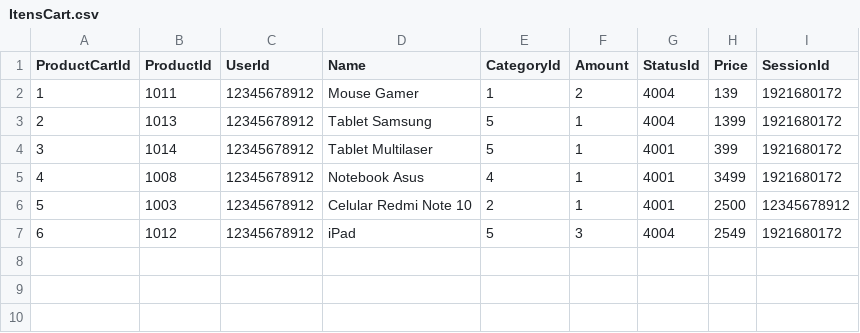
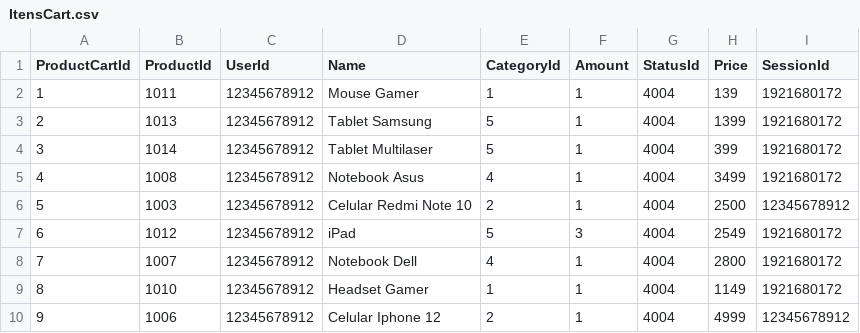
Before and after one commit to MarianeKaroline/Backend, a CSV file: SingleExperience/Database/ItensCart.csv, drawn as a sheet.

```diff
--- a/SingleExperience/Database/ItensCart.csv
+++ b/SingleExperience/Database/ItensCart.csv
@@ -1,7 +1,10 @@
 ProductCartId,ProductId,UserId,Name,CategoryId,Amount,StatusId,Price,SessionId
-1,1011,12345678912,Mouse Gamer,1,2,4004,139,1921680172
+1,1011,12345678912,Mouse Gamer,1,1,4004,139,1921680172
 2,1013,12345678912,Tablet Samsung,5,1,4004,1399,1921680172
-3,1014,12345678912,Tablet Multilaser,5,1,4001,399,1921680172
-4,1008,12345678912,Notebook Asus,4,1,4001,3499,1921680172
-5,1003,12345678912,Celular Redmi Note 10,2,1,4001,2500,12345678912
+3,1014,12345678912,Tablet Multilaser,5,1,4004,399,1921680172
+4,1008,12345678912,Notebook Asus,4,1,4004,3499,1921680172
+5,1003,12345678912,Celular Redmi Note 10,2,1,4004,2500,12345678912
 6,1012,12345678912,iPad,5,3,4004,2549,1921680172
+7,1007,12345678912,Notebook Dell,4,1,4004,2800,1921680172
+8,1010,12345678912,Headset Gamer,1,1,4004,1149,1921680172
+9,1006,12345678912,Celular Iphone 12,2,1,4004,4999,12345678912
```
Also changed, not shown: SingleExperience/Database/Products.csv, 27 other files.
